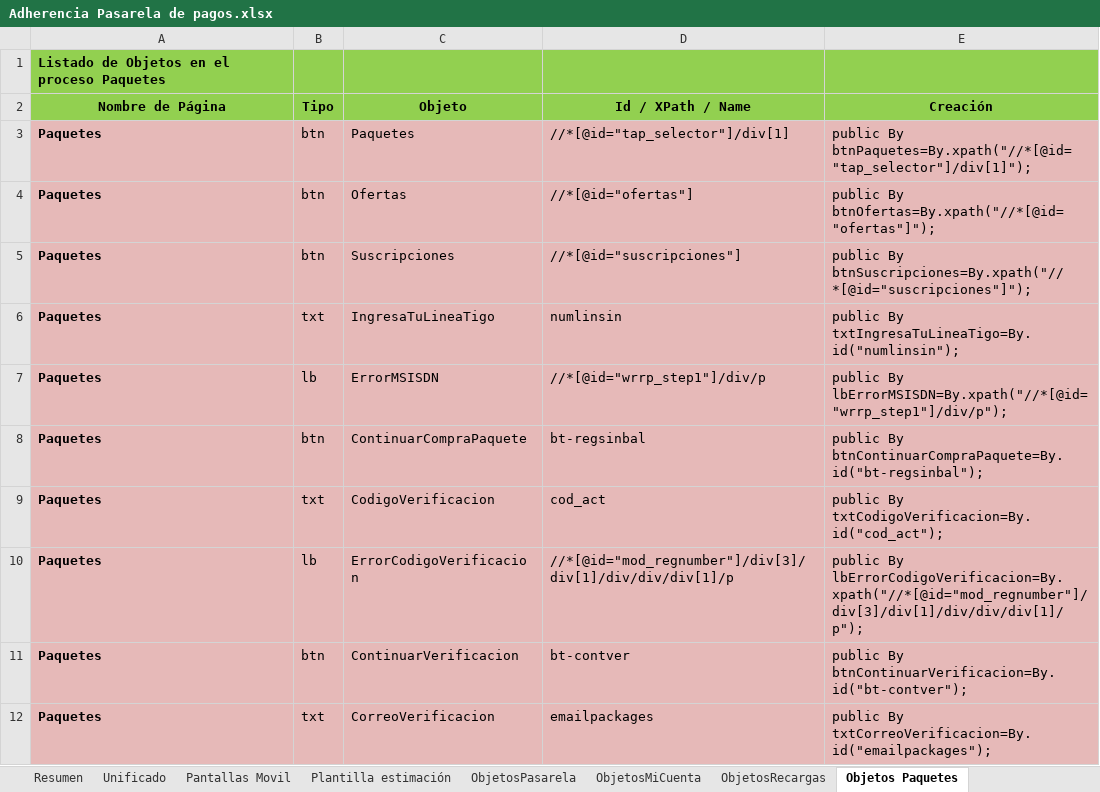
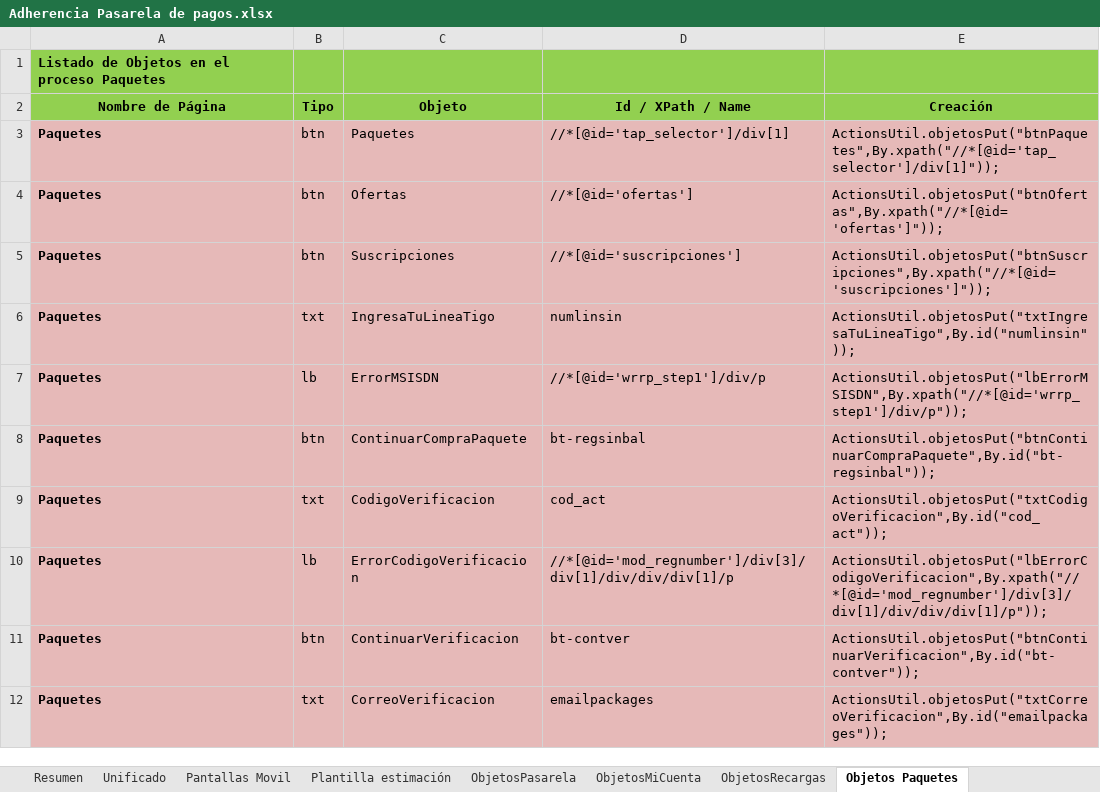
Before and after one commit to alasprilla/automatizacion_base, an Excel workbook: Adherencia Pasarela de pagos.xlsx, sheet Objetos Paquetes, drawn as a sheet; only a part is shown; values as stored, in another font and other column widths than the file's, no borders; the diff covers the shown part only; the diff names each change by its address in the sheet, - before the commit and + after, or states it on an @@ line.

Commit message:
Actualización creación de objetos

```diff
--- a/Adherencia Pasarela de pagos.xlsx (sheet Objetos Paquetes)
+++ b/Adherencia Pasarela de pagos.xlsx (sheet Objetos Paquetes)
-D3 (Id / XPath / Name): //*[@id="tap_selector"]/div[1]
+D3 (Id / XPath / Name): //*[@id='tap_selector']/div[1]
-E3 (Creación): public By btnPaquetes=By.xpath("//*[@id="tap_selector"]/div[1]");
+E3 (Creación): ActionsUtil.objetosPut("btnPaquetes",By.xpath("//*[@id='tap_selector']/div[1]"));
-D4 (Id / XPath / Name): //*[@id="ofertas"]
+D4 (Id / XPath / Name): //*[@id='ofertas']
-E4 (Creación): public By btnOfertas=By.xpath("//*[@id="ofertas"]");
+E4 (Creación): ActionsUtil.objetosPut("btnOfertas",By.xpath("//*[@id='ofertas']"));
-D5 (Id / XPath / Name): //*[@id="suscripciones"]
+D5 (Id / XPath / Name): //*[@id='suscripciones']
-E5 (Creación): public By btnSuscripciones=By.xpath("//*[@id="suscripciones"]");
+E5 (Creación): ActionsUtil.objetosPut("btnSuscripciones",By.xpath("//*[@id='suscripciones']"));
-E6 (Creación): public By txtIngresaTuLineaTigo=By.id("numlinsin");
+E6 (Creación): ActionsUtil.objetosPut("txtIngresaTuLineaTigo",By.id("numlinsin"));
-D7 (Id / XPath / Name): //*[@id="wrrp_step1"]/div/p
+D7 (Id / XPath / Name): //*[@id='wrrp_step1']/div/p
-E7 (Creación): public By lbErrorMSISDN=By.xpath("//*[@id="wrrp_step1"]/div/p");
+E7 (Creación): ActionsUtil.objetosPut("lbErrorMSISDN",By.xpath("//*[@id='wrrp_step1']/div/p"));
-E8 (Creación): public By btnContinuarCompraPaquete=By.id("bt-regsinbal");
+E8 (Creación): ActionsUtil.objetosPut("btnContinuarCompraPaquete",By.id("bt-regsinbal"));
-E9 (Creación): public By txtCodigoVerificacion=By.id("cod_act");
+E9 (Creación): ActionsUtil.objetosPut("txtCodigoVerificacion",By.id("cod_act"));
-D10 (Id / XPath / Name): //*[@id="mod_regnumber"]/div[3]/div[1]/div/div/div[1]/p
+D10 (Id / XPath / Name): //*[@id='mod_regnumber']/div[3]/div[1]/div/div/div[1]/p
-E10 (Creación): public By lbErrorCodigoVerificacion=By.xpath("//*[@id="mod_regnumber"]/div[3]/div[1]/div/div/div[1]/p");
+E10 (Creación): ActionsUtil.objetosPut("lbErrorCodigoVerificacion",By.xpath("//*[@id='mod_regnumber']/div[3]/div[1]/div/div/div[1]/p"));
-E11 (Creación): public By btnContinuarVerificacion=By.id("bt-contver");
+E11 (Creación): ActionsUtil.objetosPut("btnContinuarVerificacion",By.id("bt-contver"));
-E12 (Creación): public By txtCorreoVerificacion=By.id("emailpackages");
+E12 (Creación): ActionsUtil.objetosPut("txtCorreoVerificacion",By.id("emailpackages"));
```
Also changed, not shown: 83 edited cells elsewhere in this sheet.
